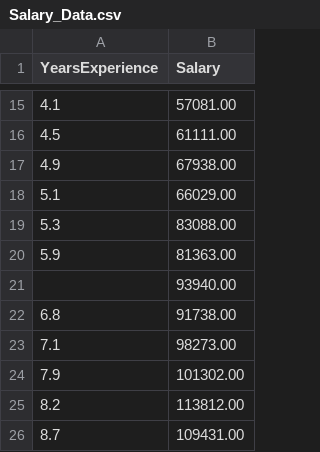
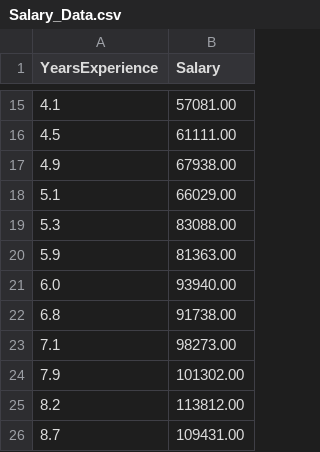
Before and after one commit to trishan9/DS-and-ML-Learning, a CSV file: Day-09/Salary_Data.csv, drawn as a sheet; only a part is shown, gaps mark what is left out.

```diff
--- a/Day-09/Salary_Data.csv
+++ b/Day-09/Salary_Data.csv
@@ -20,3 +20,3 @@ YearsExperience,Salary
 5.9,81363.00
-,93940.00
+6.0,93940.00
 6.8,91738.00
```
Also changed, not shown: 2 other files.
